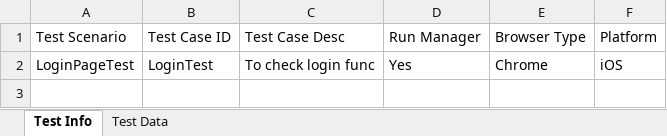
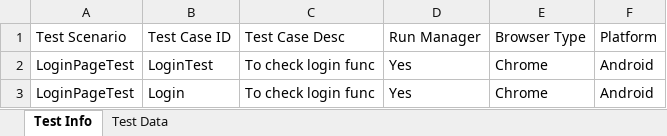
Before and after one commit to TejeshGangari/MobileAutomationFramework, an Excel workbook: Run Manager.xlsx, sheet Test Info, drawn as a sheet; values as stored, in another font and other column widths than the file's, no borders; the diff names each change by its address in the sheet, - before the commit and + after, or states it on an @@ line.

```diff
--- a/Run Manager.xlsx (sheet Test Info)
+++ b/Run Manager.xlsx (sheet Test Info)
-F2 (Platform): iOS
+F2 (Platform): Android
+row 3: LoginPageTest | Login | To check login func | Yes | Chrome | Android
```
Also changed, not shown: 11 other files.
